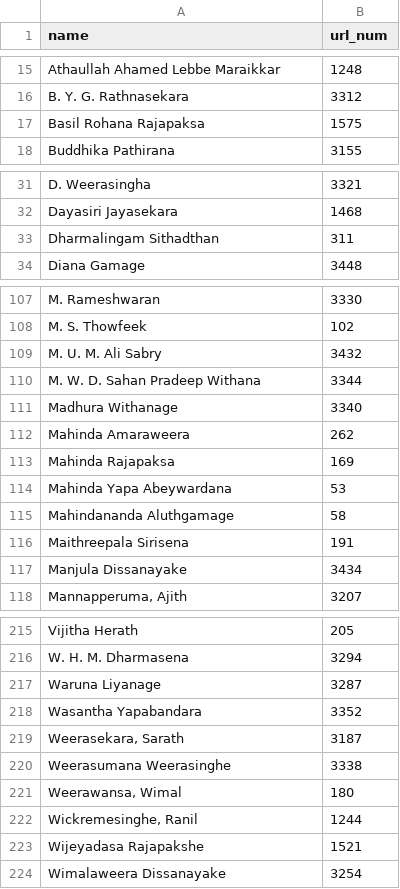
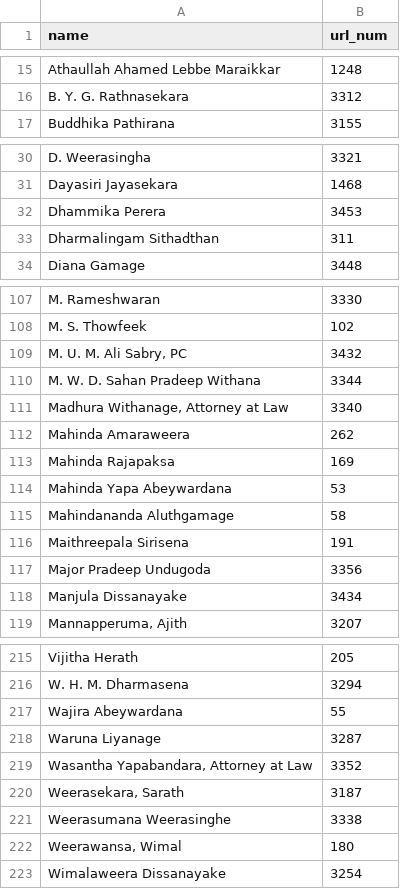
Before and after one commit to nuuuwan/parliament_lk, a TSV file: mp_idx.tsv, drawn as a sheet; only a part is shown, gaps mark what is left out; the diff covers the shown part only.

Commit message:
[store_mps] 20221025-144542

```diff
--- a/mp_idx.tsv
+++ b/mp_idx.tsv
@@ -16,3 +16,2 @@ Athaullah Ahamed Lebbe Maraikkar	1248
 B. Y. G. Rathnasekara	3312
-Basil Rohana Rajapaksa	1575
 Buddhika Pathirana	3155
@@ -32,2 +31,3 @@ D. Weerasingha	3321
 Dayasiri Jayasekara	1468
+Dhammika Perera	3453
 Dharmalingam Sithadthan	311
@@ -108,5 +108,5 @@ M. Rameshwaran	3330
 M. S. Thowfeek	102
-M. U. M. Ali Sabry	3432
+M. U. M. Ali Sabry, PC	3432
 M. W. D. Sahan Pradeep Withana	3344
-Madhura Withanage	3340
+Madhura Withanage, Attorney at Law	3340
 Mahinda Amaraweera	262
@@ -116,2 +116,3 @@ Mahindananda Aluthgamage	58
 Maithreepala Sirisena	191
+Major Pradeep Undugoda	3356
 Manjula Dissanayake	3434
@@ -216,4 +216,5 @@ Vijitha Herath	205
 W. H. M. Dharmasena	3294
+Wajira Abeywardana	55
 Waruna Liyanage	3287
-Wasantha Yapabandara	3352
+Wasantha Yapabandara, Attorney at Law	3352
 Weerasekara, Sarath	3187
@@ -221,4 +222,2 @@ Weerasumana Weerasinghe	3338
 Weerawansa, Wimal	180
-Wickremesinghe, Ranil	1244
-Wijeyadasa Rajapakshe	1521
 Wimalaweera  Dissanayake	3254
```
Also changed, not shown: 1 removed row and 13 edited cells elsewhere in this file.
